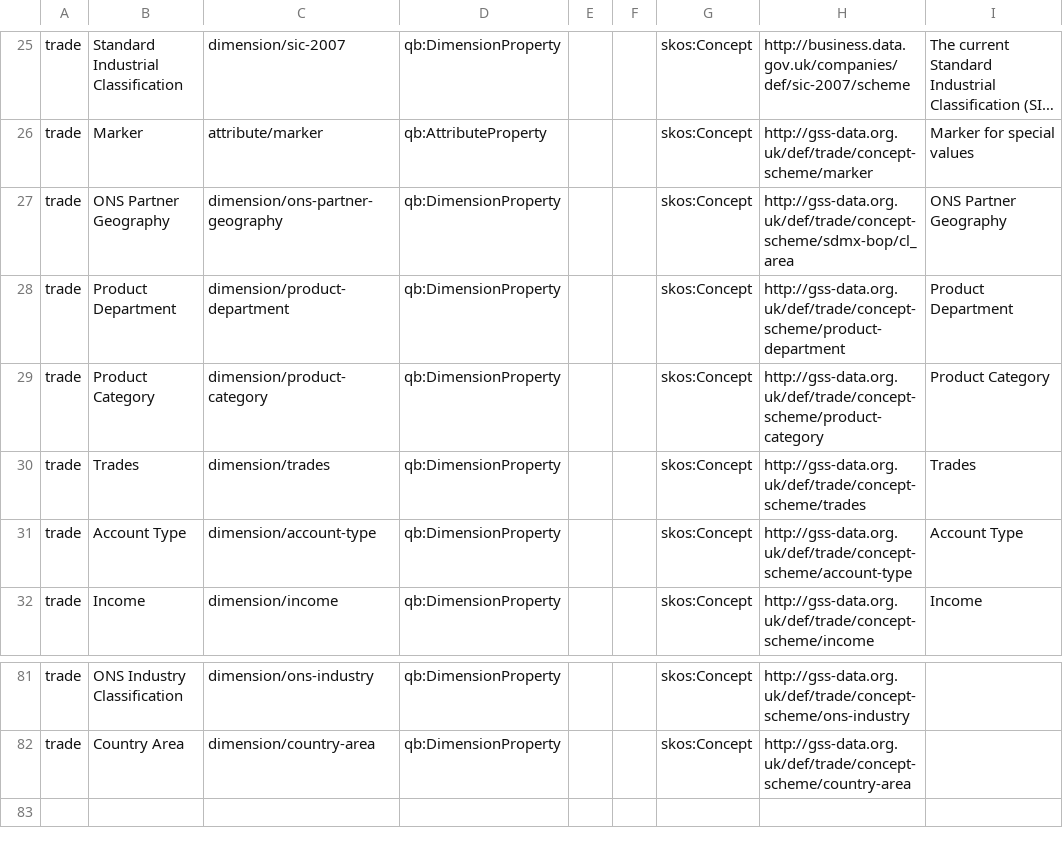
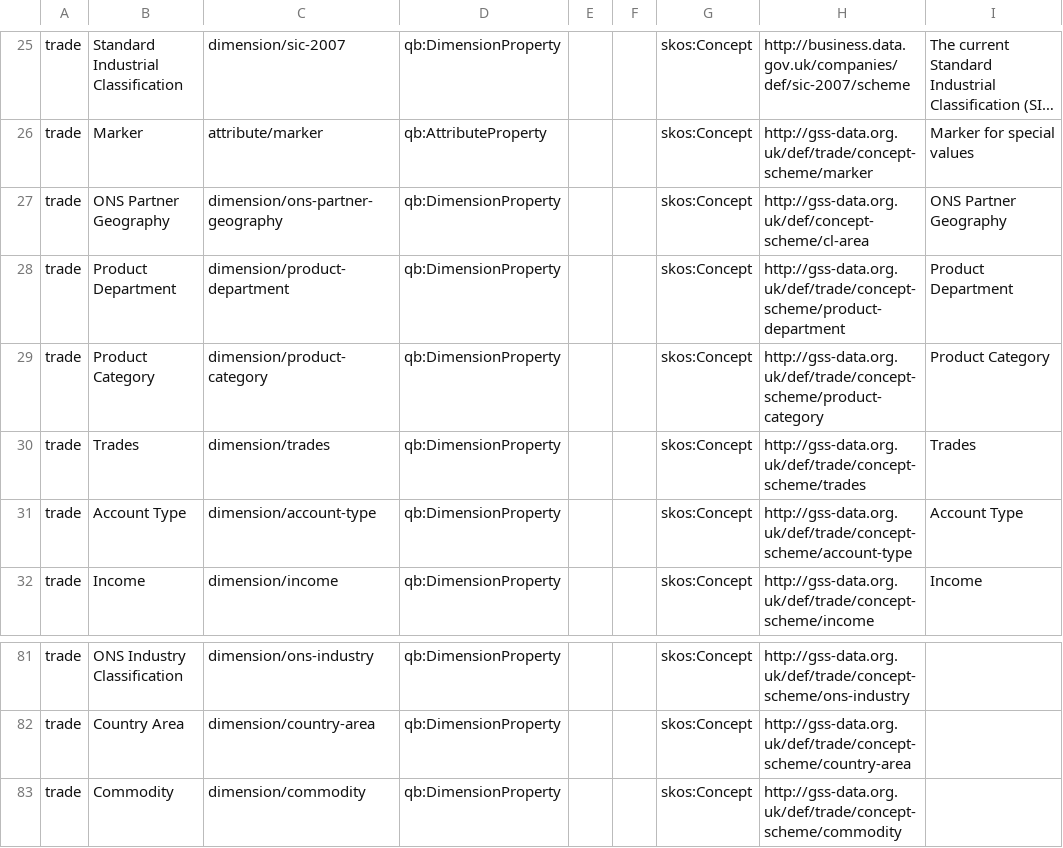
Before and after one commit to GSS-Cogs/family-trade, a CSV file: reference/properties.csv, drawn as a sheet; only a part is shown, gaps mark what is left out; long unchanged cells end in …; the diff names each change by its address in the sheet, - before the commit and + after, or states it on an @@ line.

Commit message:
Updates

```diff
--- a/reference/properties.csv
+++ b/reference/properties.csv
-H27: http://gss-data.org.uk/def/trade/concept-scheme/sdmx-bop/cl_area
+H27: http://gss-data.org.uk/def/concept-scheme/cl-area
+row 83: trade | Commodity | dimension/commodity | qb:DimensionProperty |  |  | skos:Concept | http://gss-data.org.uk/def/trade/concept-scheme/commodity
```
